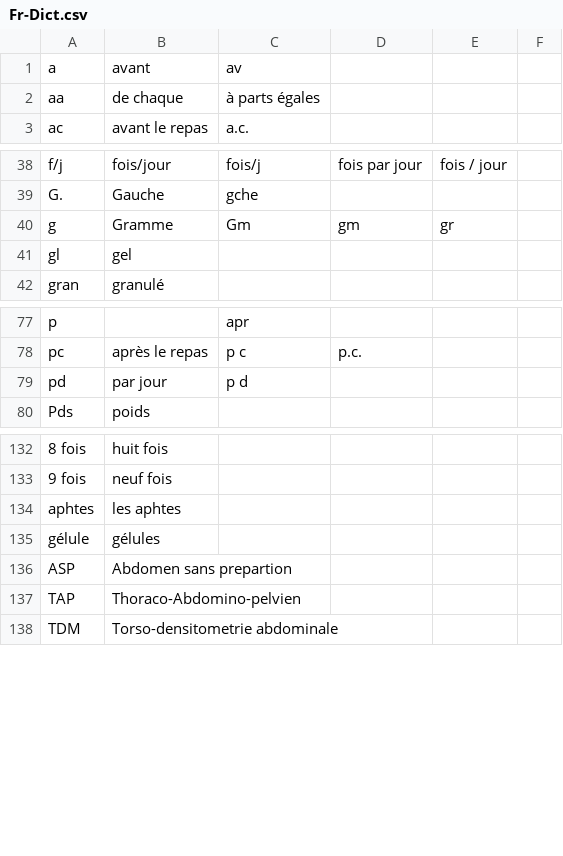
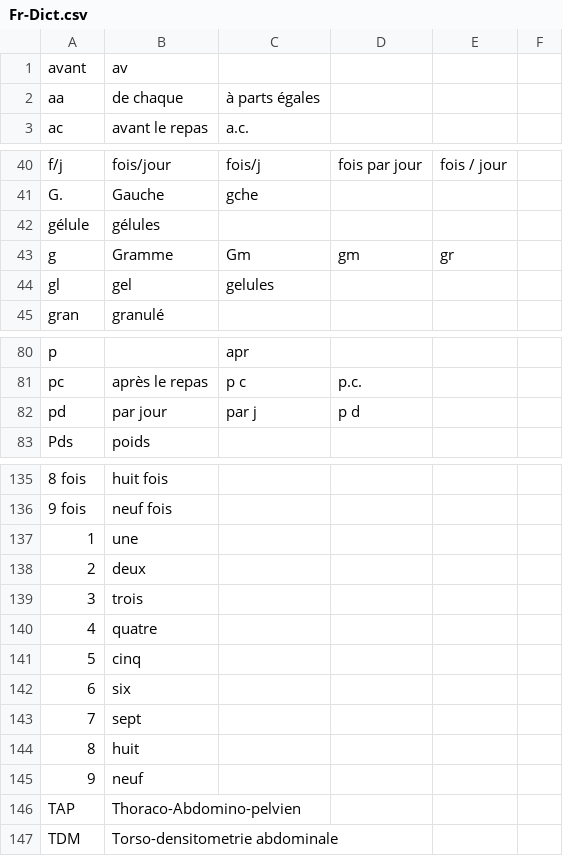
Before and after one commit to alimhammedialaoui/tradimed_SNAPSHOT_3.0, a CSV file: src/main/resources/data/Fr-Dict.csv, drawn as a sheet; only a part is shown, gaps mark what is left out; removed rows and columns are numbered as before the commit, all else as after; the diff covers the shown part only; the diff names each change by its address in the sheet, - before the commit and + after, or states it on an @@ line.

```diff
--- a/src/main/resources/data/Fr-Dict.csv
+++ b/src/main/resources/data/Fr-Dict.csv
-row 1: a | avant | av
+row 1: avant | av
@@ row 135 moved to row 42: gélule @@
-C44: (empty)
+C44: gelules
-C82: p d
+C82: par j
-D82: (empty)
+D82: p d
@@ row 134 moved to row 8: aphtes @@
@@ row 136 moved to row 13: ASP @@
+row 137: 1 | une
+row 138: 2 | deux
+row 139: 3 | trois
+row 140: 4 | quatre
+row 141: 5 | cinq
+row 142: 6 | six
+row 143: 7 | sept
+row 144: 8 | huit
+row 145: 9 | neuf
```
Also changed, not shown: 3 edited cells elsewhere in this file, src/main/resources/data/Ar-Dict.csv, src/main/resources/data/Book1.csv, 11 other files.
